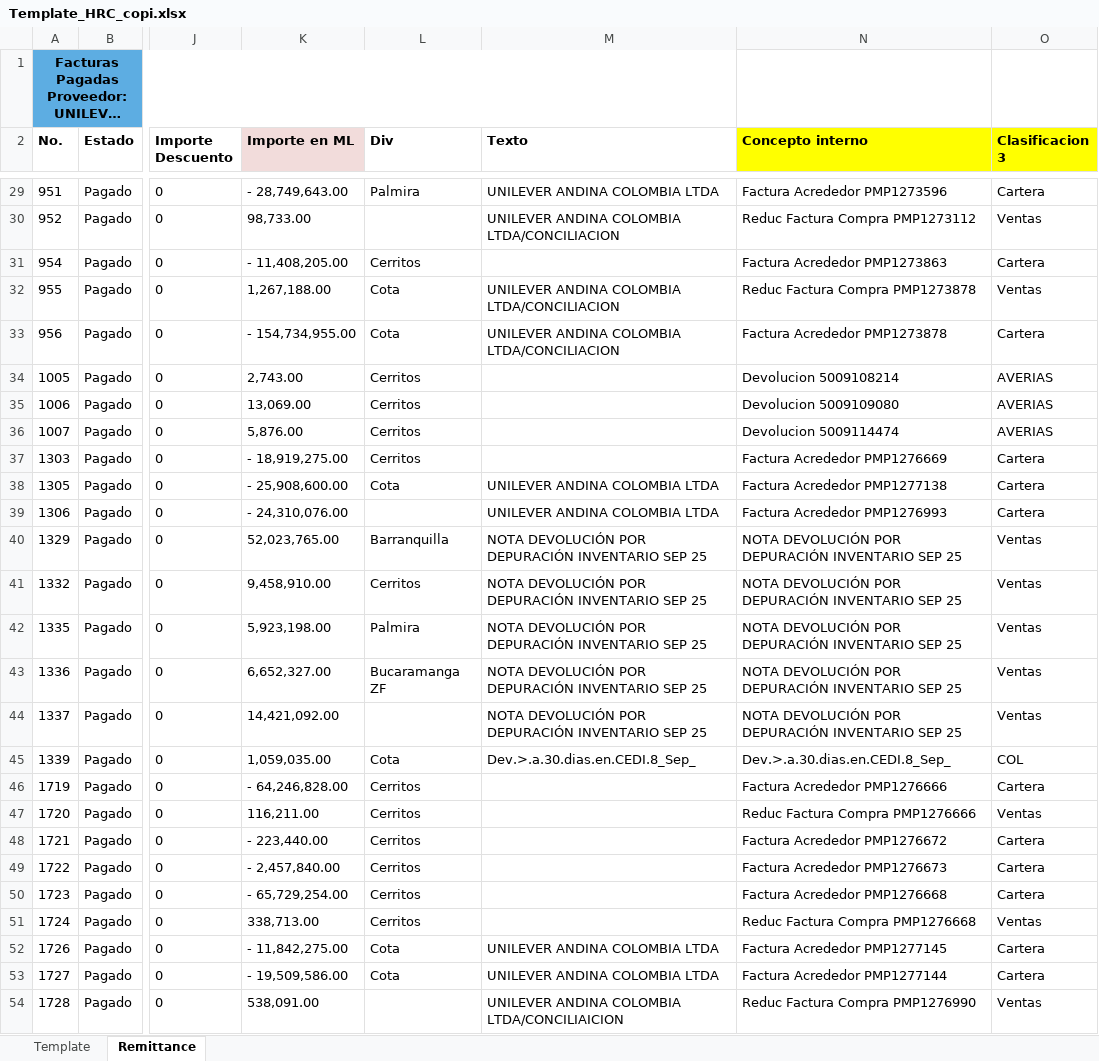
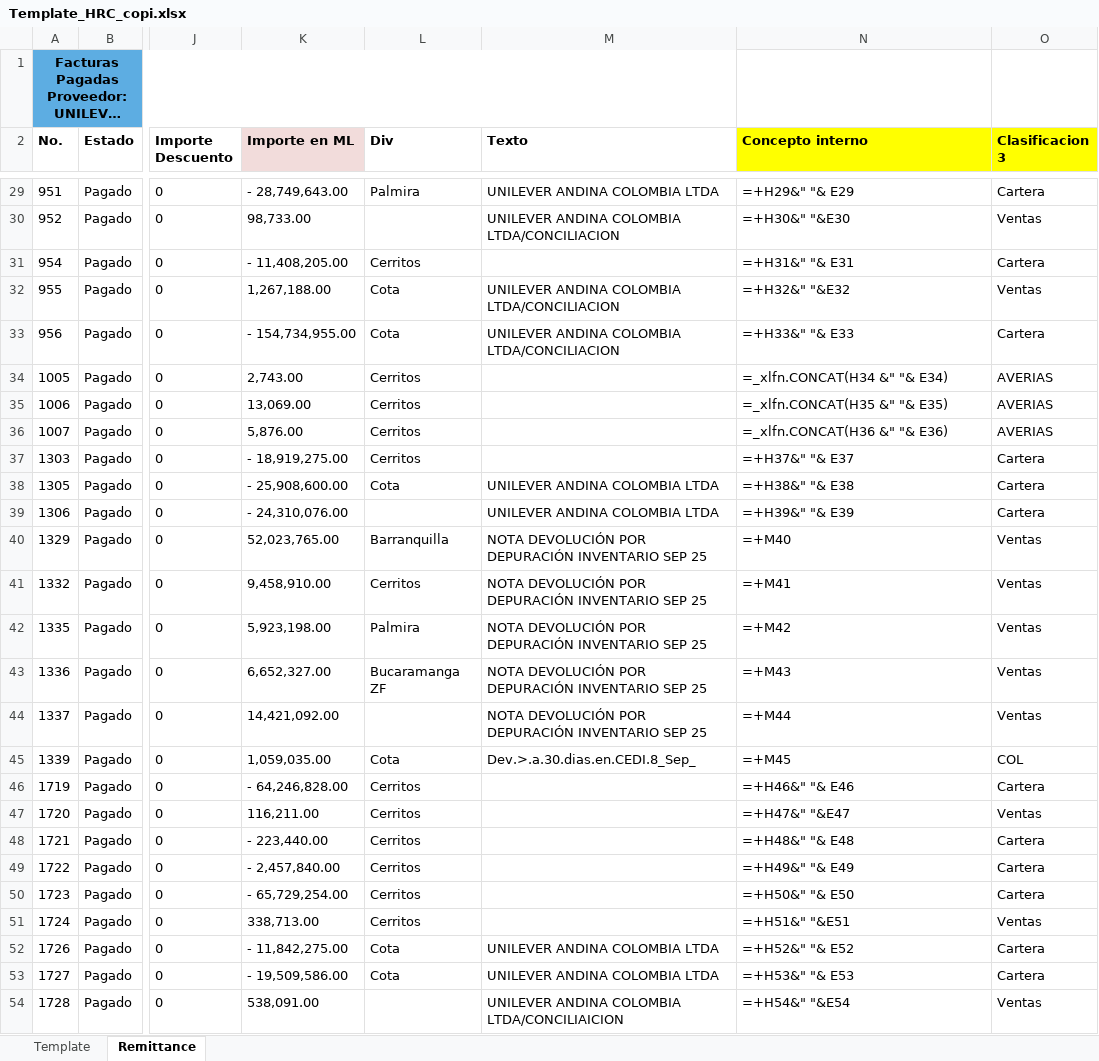
Before and after one commit to svbdatavision/Unilever_Collect_Digital, an Excel workbook: app/Archivos/Template/Template_HRC_copi.xlsx, sheet Remittance, drawn as a sheet; only a part is shown, gaps mark what is left out; long unchanged cells end in …; values as stored, in another font and other column widths than the file's, no borders; formulas without a stored value are shown as written; the diff covers the shown part only; the diff names each change by its address in the sheet, - before the commit and + after, or states it on an @@ line.

```diff
--- a/app/Archivos/Template/Template_HRC_copi.xlsx (sheet Remittance)
+++ b/app/Archivos/Template/Template_HRC_copi.xlsx (sheet Remittance)
-N29 (Concepto interno): Factura Acrededor PMP1273596
+N29 (Concepto interno): =+H29&" "& E29
-N30 (Concepto interno): Reduc Factura Compra PMP1273112
+N30 (Concepto interno): =+H30&" "&E30
-N31 (Concepto interno): Factura Acrededor PMP1273863
+N31 (Concepto interno): =+H31&" "& E31
-N32 (Concepto interno): Reduc Factura Compra PMP1273878
+N32 (Concepto interno): =+H32&" "&E32
-N33 (Concepto interno): Factura Acrededor PMP1273878
+N33 (Concepto interno): =+H33&" "& E33
-N34 (Concepto interno): Devolucion 5009108214
+N34 (Concepto interno): =_xlfn.CONCAT(H34 &" "& E34)
-N35 (Concepto interno): Devolucion 5009109080
+N35 (Concepto interno): =_xlfn.CONCAT(H35 &" "& E35)
-N36 (Concepto interno): Devolucion 5009114474
+N36 (Concepto interno): =_xlfn.CONCAT(H36 &" "& E36)
-N37 (Concepto interno): Factura Acrededor PMP1276669
+N37 (Concepto interno): =+H37&" "& E37
-N38 (Concepto interno): Factura Acrededor PMP1277138
+N38 (Concepto interno): =+H38&" "& E38
-N39 (Concepto interno): Factura Acrededor PMP1276993
+N39 (Concepto interno): =+H39&" "& E39
-N40 (Concepto interno): NOTA DEVOLUCIÓN POR DEPURACIÓN INVENTARIO SEP 25
+N40 (Concepto interno): =+M40
-N41 (Concepto interno): NOTA DEVOLUCIÓN POR DEPURACIÓN INVENTARIO SEP 25
+N41 (Concepto interno): =+M41
-N42 (Concepto interno): NOTA DEVOLUCIÓN POR DEPURACIÓN INVENTARIO SEP 25
+N42 (Concepto interno): =+M42
-N43 (Concepto interno): NOTA DEVOLUCIÓN POR DEPURACIÓN INVENTARIO SEP 25
+N43 (Concepto interno): =+M43
-N44 (Concepto interno): NOTA DEVOLUCIÓN POR DEPURACIÓN INVENTARIO SEP 25
+N44 (Concepto interno): =+M44
-N45 (Concepto interno): Dev.>.a.30.dias.en.CEDI.8_Sep_
+N45 (Concepto interno): =+M45
-N46 (Concepto interno): Factura Acrededor PMP1276666
+N46 (Concepto interno): =+H46&" "& E46
-N47 (Concepto interno): Reduc Factura Compra PMP1276666
+N47 (Concepto interno): =+H47&" "&E47
-N48 (Concepto interno): Factura Acrededor PMP1276672
+N48 (Concepto interno): =+H48&" "& E48
-N49 (Concepto interno): Factura Acrededor PMP1276673
+N49 (Concepto interno): =+H49&" "& E49
-N50 (Concepto interno): Factura Acrededor PMP1276668
+N50 (Concepto interno): =+H50&" "& E50
-N51 (Concepto interno): Reduc Factura Compra PMP1276668
+N51 (Concepto interno): =+H51&" "&E51
-N52 (Concepto interno): Factura Acrededor PMP1277145
+N52 (Concepto interno): =+H52&" "& E52
-N53 (Concepto interno): Factura Acrededor PMP1277144
+N53 (Concepto interno): =+H53&" "& E53
-N54 (Concepto interno): Reduc Factura Compra PMP1276990
+N54 (Concepto interno): =+H54&" "&E54
```
Also changed, not shown: 1 added row, 1 removed row and 40 edited cells elsewhere in this sheet, sheet Template, 1 other file.
